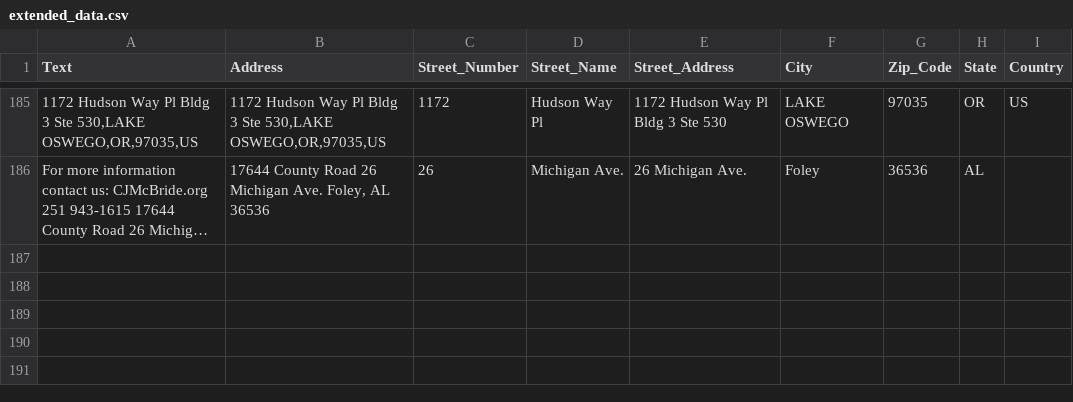
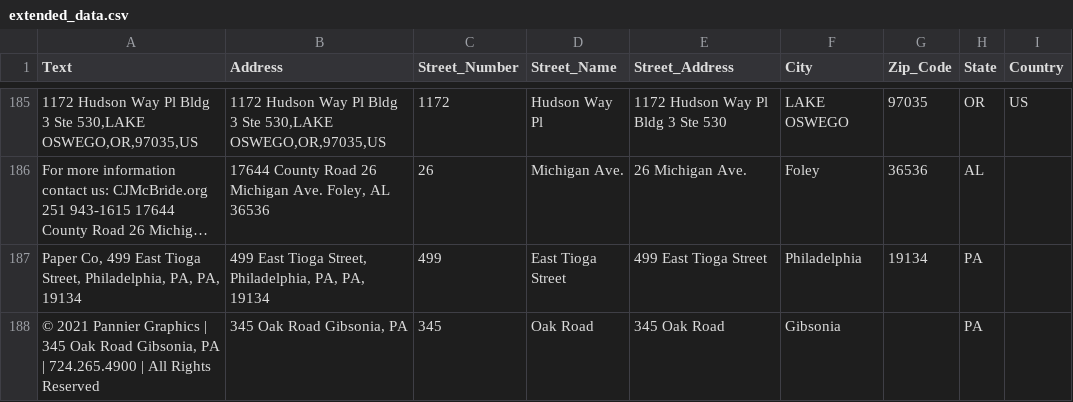
Before and after one commit to Tzepes/Spacy-Address-Extractor, a CSV file: datasets/extended_data.csv, drawn as a sheet; only a part is shown, gaps mark what is left out; long unchanged cells end in …; the diff names each change by its address in the sheet, - before the commit and + after, or states it on an @@ line.

```diff
--- a/datasets/extended_data.csv
+++ b/datasets/extended_data.csv
+row 187: Paper Co, 499 East Tioga Street, Philadelphia, PA, PA, 19134 | 499 East Tioga Street, Philadelphia, PA, PA, 19134 | 499 | East Tioga Street | 499 East Tioga Street | Philadelphia | 19134 | PA
+row 188: © 2021 Pannier Graphics | 345 Oak Road Gibsonia, PA | 724.265.4900 | All Rights Reserved | 345 Oak Road Gibsonia, PA | 345 | Oak Road | 345 Oak Road | Gibsonia |  | PA
```
Also changed, not shown: 2 other files.
